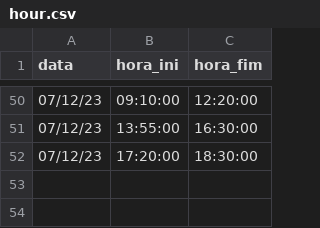
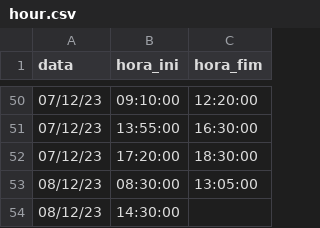
Before and after one commit to lpcoutinho/mcenter_streamlit, a CSV file: hour.csv, drawn as a sheet; only a part is shown, gaps mark what is left out; the diff names each change by its address in the sheet, - before the commit and + after, or states it on an @@ line.

```diff
--- a/hour.csv
+++ b/hour.csv
+row 53: 08/12/23 | 08:30:00 | 13:05:00
+row 54: 08/12/23 | 14:30:00
```
Also changed, not shown: 30 other files.
